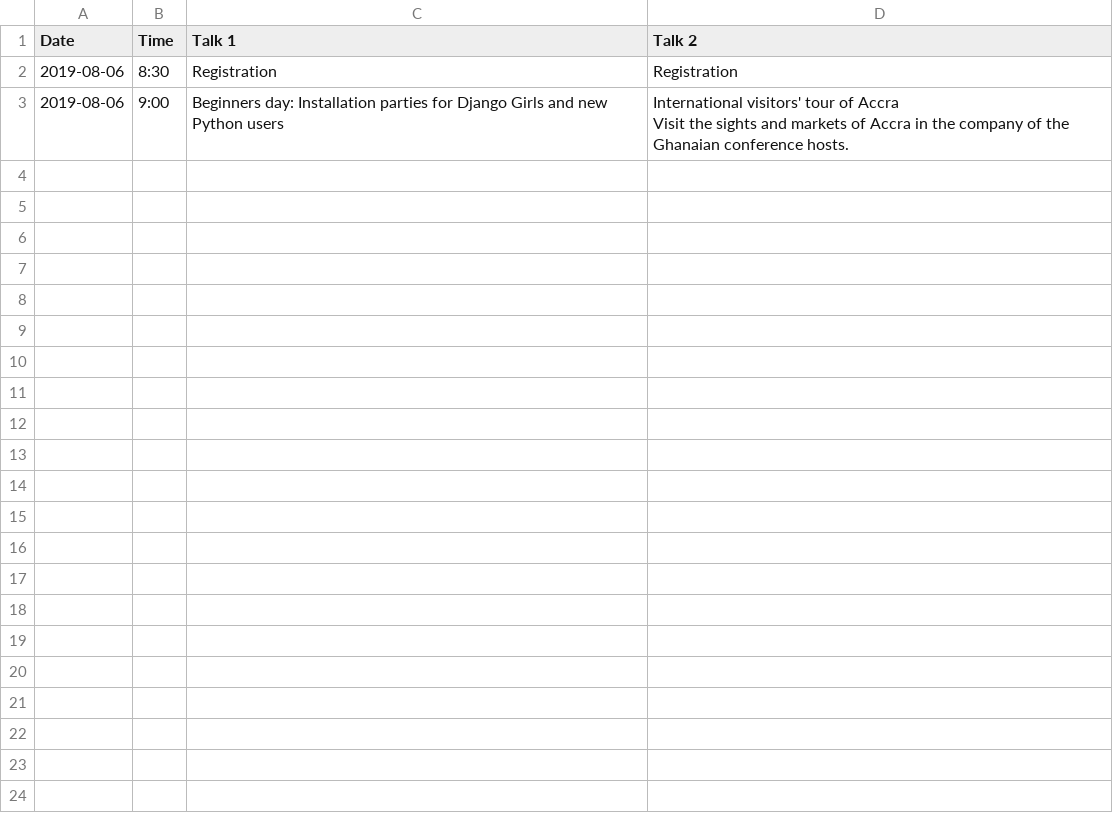
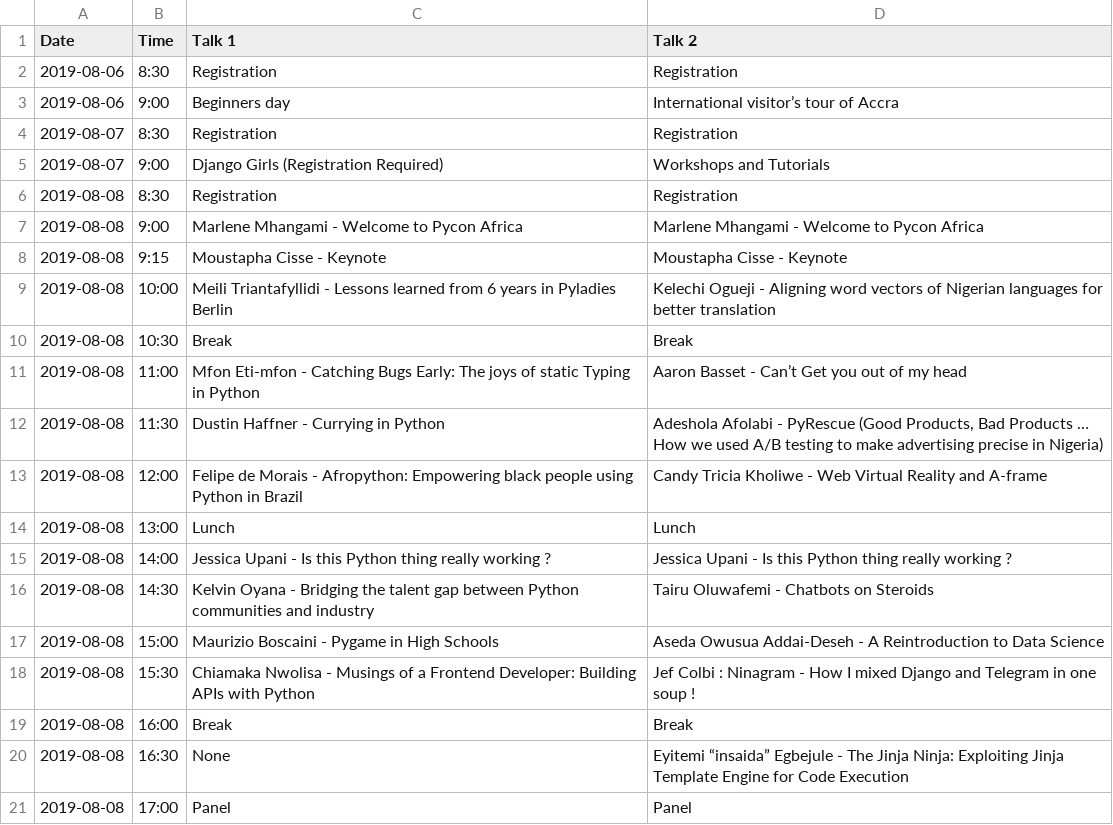
Before and after one commit to Emmarex/PyconAfrica2019, a CSV file: Backend/conference_schedule.csv, drawn as a sheet; only a part is shown; the diff covers the shown part only.

Commit message:
added conference schedule

```diff
--- a/Backend/conference_schedule.csv
+++ b/Backend/conference_schedule.csv
@@ -2,3 +2,20 @@ Date,Time,Talk 1,Talk 2
 2019-08-06,8:30,Registration,Registration
-2019-08-06,9:00,Beginners day: Installation parties for Django Girls and new Python users,"International visitors' tour of Accra
-Visit the sights and markets of Accra in the company of the Ghanaian conference hosts."
+2019-08-06,9:00,Beginners day,International visitor’s tour of Accra
+2019-08-07,8:30,Registration,Registration
+2019-08-07,9:00,Django Girls (Registration Required),Workshops and Tutorials
+2019-08-08,8:30,Registration,Registration
+2019-08-08,9:00,Marlene Mhangami - Welcome to Pycon Africa,Marlene Mhangami - Welcome to Pycon Africa
+2019-08-08,9:15,Moustapha Cisse - Keynote,Moustapha Cisse - Keynote
+2019-08-08,10:00,Meili Triantafyllidi - Lessons learned from 6 years in Pyladies Berlin,Kelechi Ogueji - Aligning word vectors of Nigerian languages for better translation
+2019-08-08,10:30,Break,Break
+2019-08-08,11:00,Mfon Eti-mfon - Catching Bugs Early: The joys of static Typing in Python,Aaron Basset - Can’t Get you out of my head
+2019-08-08,11:30,Dustin Haffner - Currying in Python,"Adeshola Afolabi - PyRescue (Good Products, Bad Products … How we used A/B testing to make advertising precise in Nigeria)"
+2019-08-08,12:00,Felipe de Morais - Afropython: Empowering black people using Python in Brazil,Candy Tricia Kholiwe - Web Virtual Reality and A-frame
+2019-08-08,13:00,Lunch,Lunch
+2019-08-08,14:00,Jessica Upani - Is this Python thing really working ?,Jessica Upani - Is this Python thing really working ?
+2019-08-08,14:30,Kelvin Oyana - Bridging the talent gap between Python communities and industry,Tairu Oluwafemi - Chatbots on Steroids
+2019-08-08,15:00,Maurizio Boscaini - Pygame in High Schools,Aseda Owusua Addai-Deseh - A Reintroduction to Data Science
+2019-08-08,15:30,Chiamaka Nwolisa - Musings of a Frontend Developer: Building APIs with Python,Jef Colbi : Ninagram - How I mixed Django and Telegram in one soup !
+2019-08-08,16:00,Break,Break
+2019-08-08,16:30,None,Eyitemi “insaida” Egbejule - The Jinja Ninja: Exploiting Jinja Template Engine for Code Execution
+2019-08-08,17:00,Panel,Panel
```
Also changed, not shown: 25 added rows elsewhere in this file, 1 other file.
